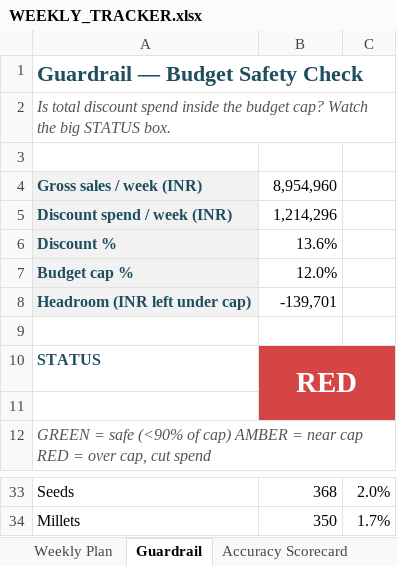
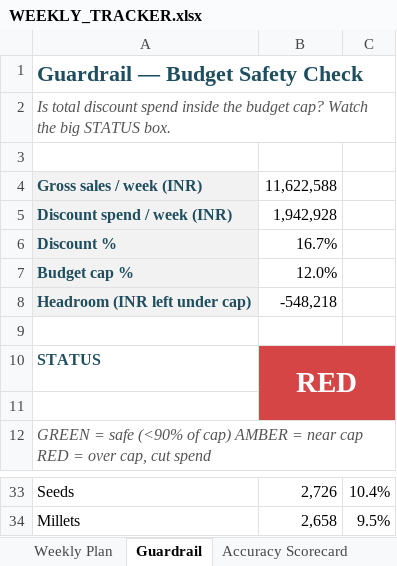
Before and after one commit to mr-pragadeeshwaran/Project---Discount-Optimizer-New-Version, an Excel workbook: DISCOUNT_PLAN/WEEKLY_TRACKER.xlsx, sheet Guardrail, drawn as a sheet; only a part is shown, gaps mark what is left out; values as stored, in another font and other column widths than the file's, no borders; the diff covers the shown part only; the diff names each change by its address in the sheet, - before the commit and + after, or states it on an @@ line.

```diff
--- a/DISCOUNT_PLAN/WEEKLY_TRACKER.xlsx (sheet Guardrail)
+++ b/DISCOUNT_PLAN/WEEKLY_TRACKER.xlsx (sheet Guardrail)
-B4: 8,954,960
+B4: 11,622,588
-B5: 1,214,296
+B5: 1,942,928
-B6: 13.6%
+B6: 16.7%
-B8: -139,701
+B8: -548,218
-B33: 368
+B33: 2,726
-C33: 2.0%
+C33: 10.4%
-B34: 350
+B34: 2,658
-C34: 1.7%
+C34: 9.5%
```
Also changed, not shown: 3 added rows, 3 removed rows and 28 edited cells elsewhere in this sheet, sheet Weekly Plan, sheet Seasonality, sheet How to use, 4 other files.
